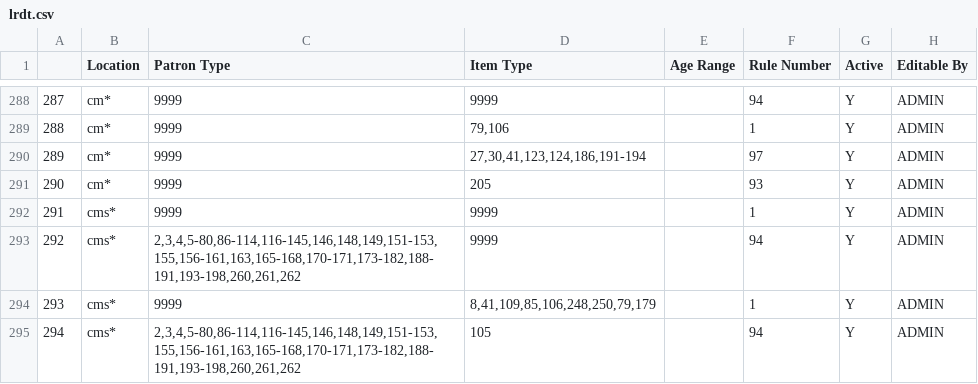
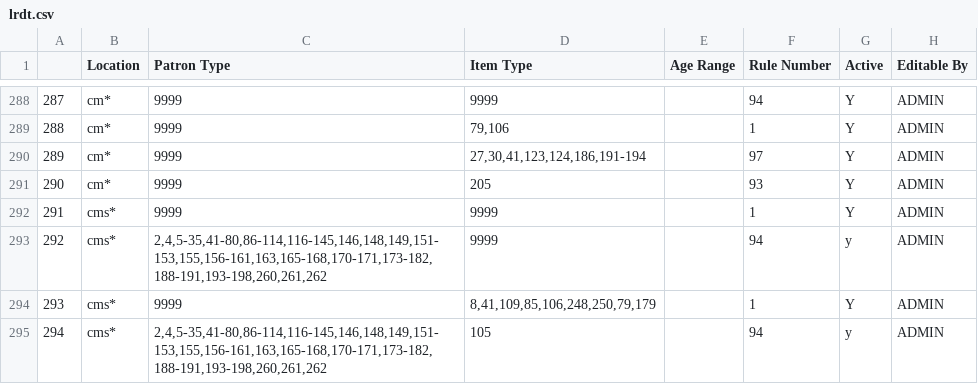
Before and after one commit to MarmotLibraryNetwork/sierraloanrules, a CSV file: lrdt.csv, drawn as a sheet; only a part is shown, gaps mark what is left out; the diff covers the shown part only.

Commit message:
Part 1 of Rampart disable lending and borrowing

```diff
--- a/lrdt.csv
+++ b/lrdt.csv
@@ -292,4 +292,4 @@
 291,cms*,9999,9999,,1,Y,ADMIN
-292,"cms* ","2,3,4,5-80,86-114,116-145,146,148,149,151-153,155,156-161,163,165-168,170-171,173-182,188-191,193-198,260,261,262",9999,,94,Y,ADMIN
+292,"cms* ","2,4,5-35,41-80,86-114,116-145,146,148,149,151-153,155,156-161,163,165-168,170-171,173-182,188-191,193-198,260,261,262",9999,,94,y,ADMIN
 293,"cms* ",9999,"8,41,109,85,106,248,250,79,179",,1,Y,ADMIN
-294,"cms* ","2,3,4,5-80,86-114,116-145,146,148,149,151-153,155,156-161,163,165-168,170-171,173-182,188-191,193-198,260,261,262",105,,94,Y,ADMIN
+294,"cms* ","2,4,5-35,41-80,86-114,116-145,146,148,149,151-153,155,156-161,163,165-168,170-171,173-182,188-191,193-198,260,261,262",105,,94,y,ADMIN
```
Also changed, not shown: 60 edited cells elsewhere in this file.
